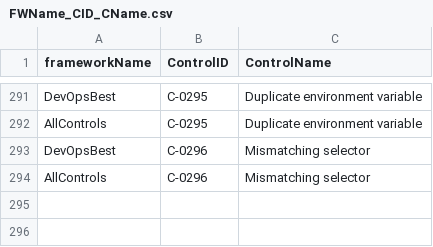
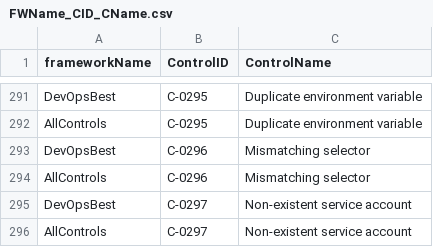
Before and after one commit to kubescape/regolibrary, a CSV file: FWName_CID_CName.csv, drawn as a sheet; only a part is shown, gaps mark what is left out.

Commit message:
feat(rule): wire C-0297 non-existent-service-account
Signed-off-by: GeneCodeSavvy <hxrsh.09@gmail.com>

```diff
--- a/FWName_CID_CName.csv
+++ b/FWName_CID_CName.csv
@@ -294 +294,3 @@ DevOpsBest,C-0296,Mismatching selector
 AllControls,C-0296,Mismatching selector
+DevOpsBest,C-0297,Non-existent service account
+AllControls,C-0297,Non-existent service account
```
Also changed, not shown: ControlID_RuleName.csv, 3 other files.
